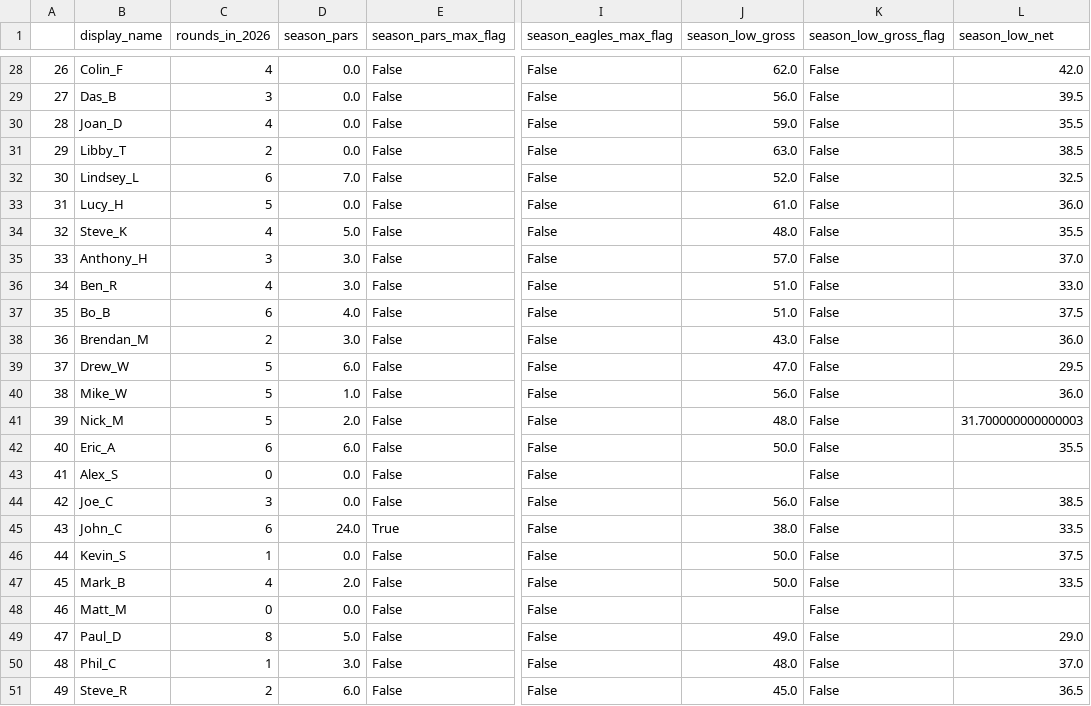
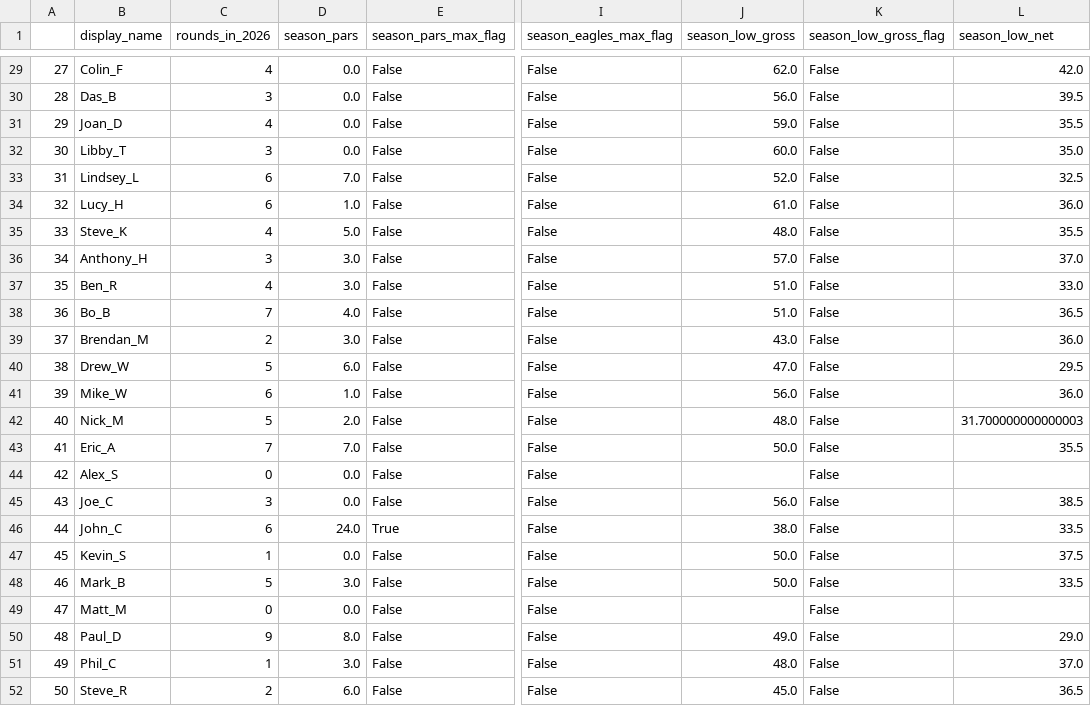
Before and after one commit to kevinekruse/berry-hill, a CSV file: src/data/BerryHillRecords_Latest.csv, drawn as a sheet; only a part is shown, gaps mark what is left out; addresses are those after the commit; the diff covers the shown part only; the diff names each change by its address in the sheet, - before the commit and + after, or states it on an @@ line.

```diff
--- a/src/data/BerryHillRecords_Latest.csv
+++ b/src/data/BerryHillRecords_Latest.csv
@@ column A renumbered from row 14 down @@
-C32 (rounds_in_2026): 2
+C32 (rounds_in_2026): 3
-J32 (season_low_gross): 63.0
+J32 (season_low_gross): 60.0
-L32 (season_low_net): 38.5
+L32 (season_low_net): 35.0
-C34 (rounds_in_2026): 5
+C34 (rounds_in_2026): 6
-D34 (season_pars): 0.0
+D34 (season_pars): 1.0
-C38 (rounds_in_2026): 6
+C38 (rounds_in_2026): 7
-L38 (season_low_net): 37.5
+L38 (season_low_net): 36.5
-C41 (rounds_in_2026): 5
+C41 (rounds_in_2026): 6
-C43 (rounds_in_2026): 6
+C43 (rounds_in_2026): 7
-D43 (season_pars): 6.0
+D43 (season_pars): 7.0
-C48 (rounds_in_2026): 4
+C48 (rounds_in_2026): 5
-D48 (season_pars): 2.0
+D48 (season_pars): 3.0
-C50 (rounds_in_2026): 8
+C50 (rounds_in_2026): 9
-D50 (season_pars): 5.0
+D50 (season_pars): 8.0
```
Also changed, not shown: 1 added row and 29 edited cells elsewhere in this file, src/data/BerryHillRoster_Latest.csv, src/data/BerryHill_Team_Latest_Session_2.csv, 9 other files.
